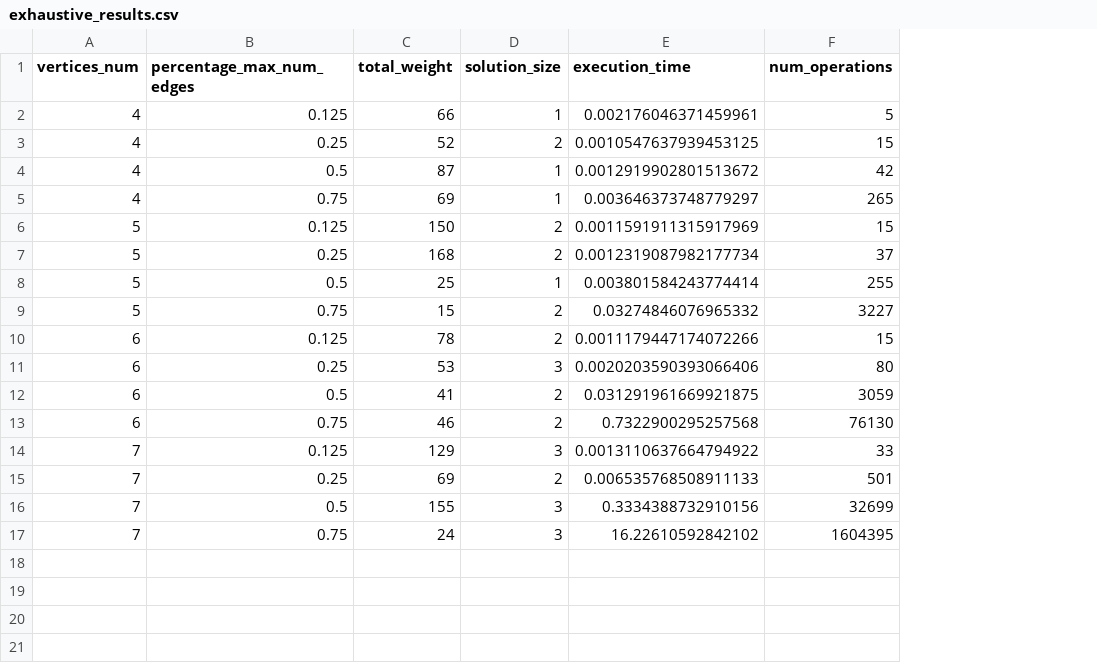
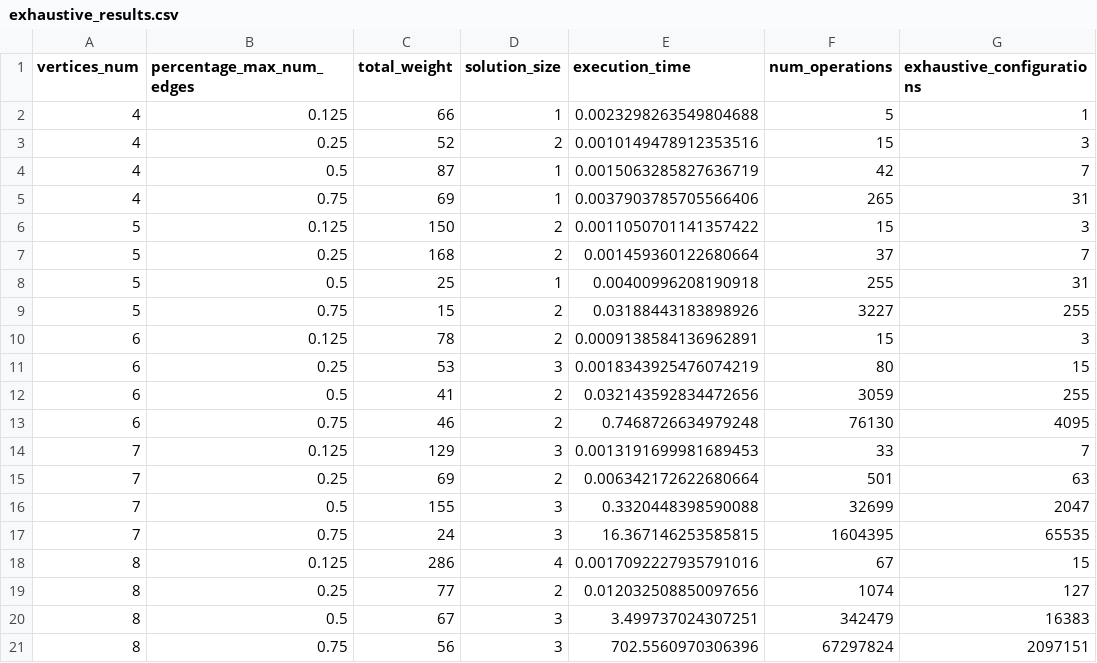
Before and after one commit to Miragaia/AA, a CSV file: projeto1/results/exhaustive_results.csv, drawn as a sheet; the diff names each change by its address in the sheet, - before the commit and + after, or states it on an @@ line.

```diff
--- a/projeto1/results/exhaustive_results.csv
+++ b/projeto1/results/exhaustive_results.csv
+column G (exhaustive_configurations), rows 2-17: 1 | 3 | 7 | 31 | 3 | 7 | 31 | 255 | 3 | 15 | 255 | 4095 | 7 | 63 | 2047 | 65535
-E2 (execution_time): 0.002176046371459961
+E2 (execution_time): 0.0023298263549804688
-E3 (execution_time): 0.0010547637939453125
+E3 (execution_time): 0.0010149478912353516
-E4 (execution_time): 0.0012919902801513672
+E4 (execution_time): 0.0015063285827636719
-E5 (execution_time): 0.003646373748779297
+E5 (execution_time): 0.0037903785705566406
-E6 (execution_time): 0.0011591911315917969
+E6 (execution_time): 0.0011050701141357422
-E7 (execution_time): 0.0012319087982177734
+E7 (execution_time): 0.001459360122680664
-E8 (execution_time): 0.003801584243774414
+E8 (execution_time): 0.00400996208190918
-E9 (execution_time): 0.03274846076965332
+E9 (execution_time): 0.03188443183898926
-E10 (execution_time): 0.0011179447174072266
+E10 (execution_time): 0.0009138584136962891
-E11 (execution_time): 0.0020203590393066406
+E11 (execution_time): 0.0018343925476074219
-E12 (execution_time): 0.031291961669921875
+E12 (execution_time): 0.032143592834472656
-E13 (execution_time): 0.7322900295257568
+E13 (execution_time): 0.7468726634979248
-E14 (execution_time): 0.0013110637664794922
+E14 (execution_time): 0.0013191699981689453
-E15 (execution_time): 0.006535768508911133
+E15 (execution_time): 0.006342172622680664
-E16 (execution_time): 0.3334388732910156
+E16 (execution_time): 0.3320448398590088
-E17 (execution_time): 16.22610592842102
+E17 (execution_time): 16.367146253585815
+row 18: 8 | 0.125 | 286 | 4 | 0.0017092227935791016 | 67 | 15
+row 19: 8 | 0.25 | 77 | 2 | 0.012032508850097656 | 1074 | 127
+row 20: 8 | 0.5 | 67 | 3 | 3.499737024307251 | 342479 | 16383
+row 21: 8 | 0.75 | 56 | 3 | 702.5560970306396 | 67297824 | 2097151
```
Also changed, not shown: projeto1/results/comparison_results.csv, projeto1/results/greedy_results.csv, 22 other files.
